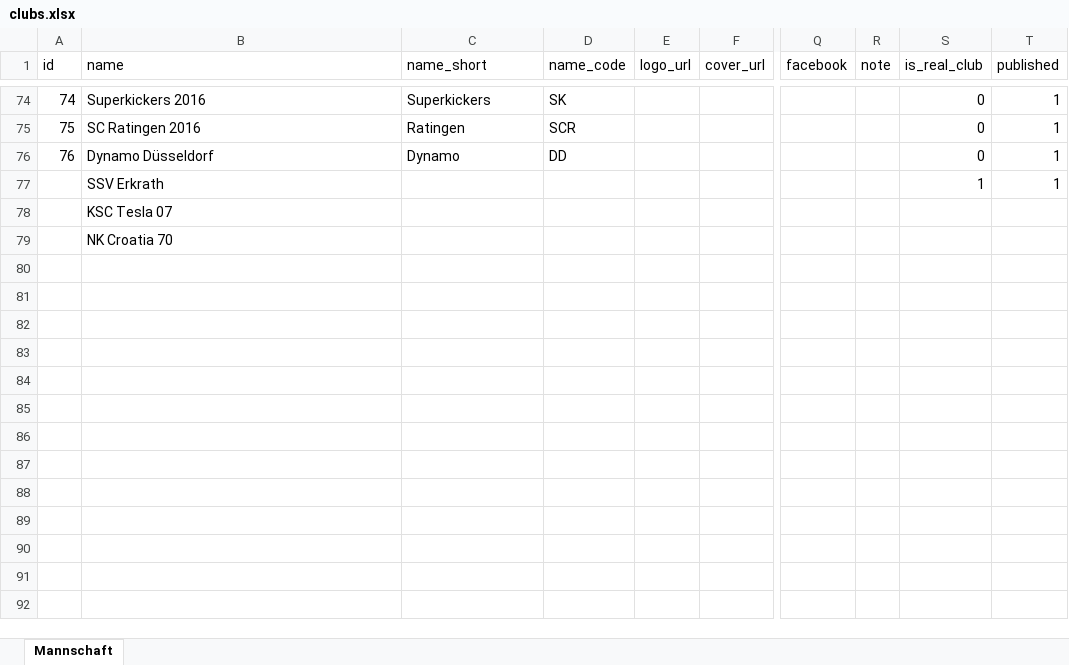
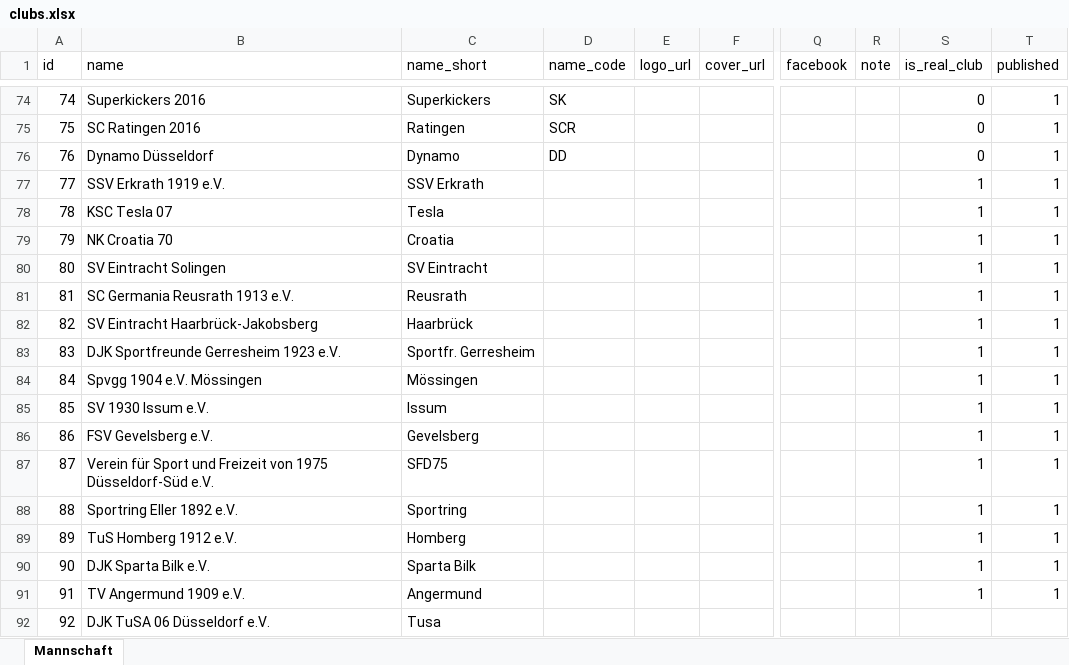
Before and after one commit to sgkekais/hlw, an Excel workbook: database/_legacy-data/clubs.xlsx, sheet Mannschaft, drawn as a sheet; only a part is shown, gaps mark what is left out; values as stored, in another font and other column widths than the file's, no borders; rows hold the shown columns only; the diff names each change by its address in the sheet, - before the commit and + after, or states it on an @@ line.

Commit message:
fixes for players with real clubs

```diff
--- a/database/_legacy-data/clubs.xlsx (sheet Mannschaft)
+++ b/database/_legacy-data/clubs.xlsx (sheet Mannschaft)
@@ column A (id) renumbered between rows 77 and 79 @@
-B77 (name): SSV Erkrath
+B77 (name): SSV Erkrath 1919 e.V.
-C77 (name_short): (empty)
+C77 (name_short): SSV Erkrath
-C78 (name_short): (empty)
+C78 (name_short): Tesla
-S78:S79 (is_real_club): (empty)
+S78:S79 (is_real_club): 1
-T78:T79 (published): (empty)
+T78:T79 (published): 1
-C79 (name_short): (empty)
+C79 (name_short): Croatia
+row 80: 80 | SV Eintracht Solingen | SV Eintracht |  |  |  |  |  | 1 | 1
+row 81: 81 | SC Germania Reusrath 1913 e.V. | Reusrath |  |  |  |  |  | 1 | 1
+row 82: 82 | SV Eintracht Haarbrück-Jakobsberg | Haarbrück |  |  |  |  |  | 1 | 1
+row 83: 83 | DJK Sportfreunde Gerresheim 1923 e.V. | Sportfr. Gerresheim |  |  |  |  |  | 1 | 1
+row 84: 84 | Spvgg 1904 e.V. Mössingen | Mössingen |  |  |  |  |  | 1 | 1
+row 85: 85 | SV 1930 Issum e.V. | Issum |  |  |  |  |  | 1 | 1
+row 86: 86 | FSV Gevelsberg e.V. | Gevelsberg |  |  |  |  |  | 1 | 1
+row 87: 87 | Verein für Sport und Freizeit von 1975 Düsseldorf-Süd e.V. | SFD75 |  |  |  |  |  | 1 | 1
+row 88: 88 | Sportring Eller 1892 e.V. | Sportring |  |  |  |  |  | 1 | 1
+row 89: 89 | TuS Homberg 1912 e.V. | Homberg |  |  |  |  |  | 1 | 1
+row 90: 90 | DJK Sparta Bilk e.V. | Sparta Bilk |  |  |  |  |  | 1 | 1
+row 91: 91 | TV Angermund 1909 e.V. | Angermund |  |  |  |  |  | 1 | 1
+row 92: 92 | DJK TuSA 06 Düsseldorf e.V. | Tusa
```
Also changed, not shown: database/_legacy-data/players.xlsx, 4 other files.
